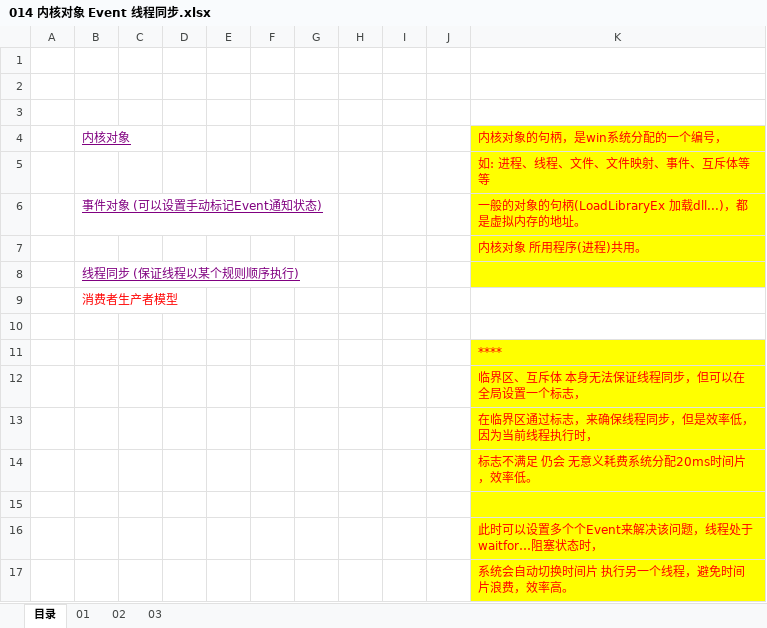
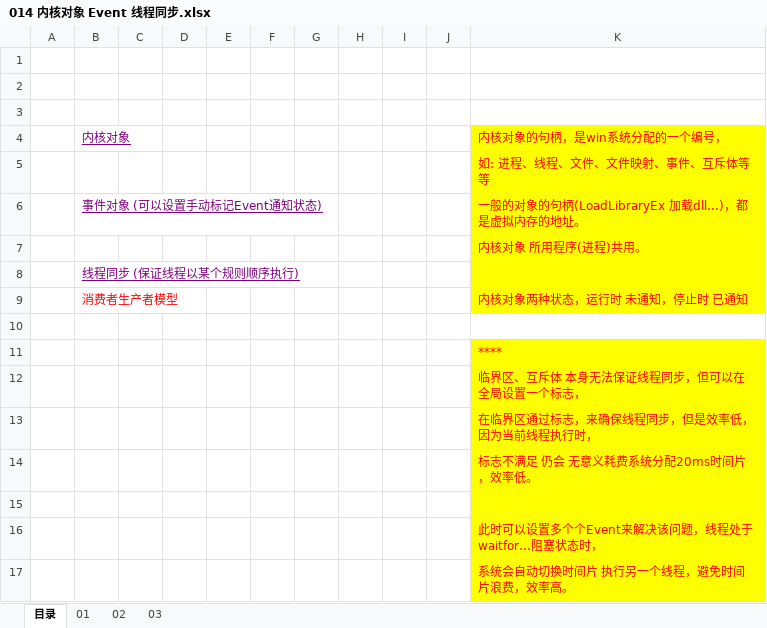
Before and after one commit to wufake70/mySoftwareReverse, an Excel workbook: 05_Win32Api/014 内核对象 Event 线程同步.xlsx, sheet 目录, drawn as a sheet; values as stored, in another font and other column widths than the file's, no borders; the diff names each change by its address in the sheet, - before the commit and + after, or states it on an @@ line.

```diff
--- a/05_Win32Api/014 内核对象 Event 线程同步.xlsx (sheet 目录)
+++ b/05_Win32Api/014 内核对象 Event 线程同步.xlsx (sheet 目录)
-K9: (empty)
+K9: 内核对象两种状态，运行时 未通知，停止时 已通知
-K9 fill: none
+K9 fill: #FFFF00
```
Also changed, not shown: sheet 01, 03_PE/014_导入表注入dll.xlsx, 16 other files.
